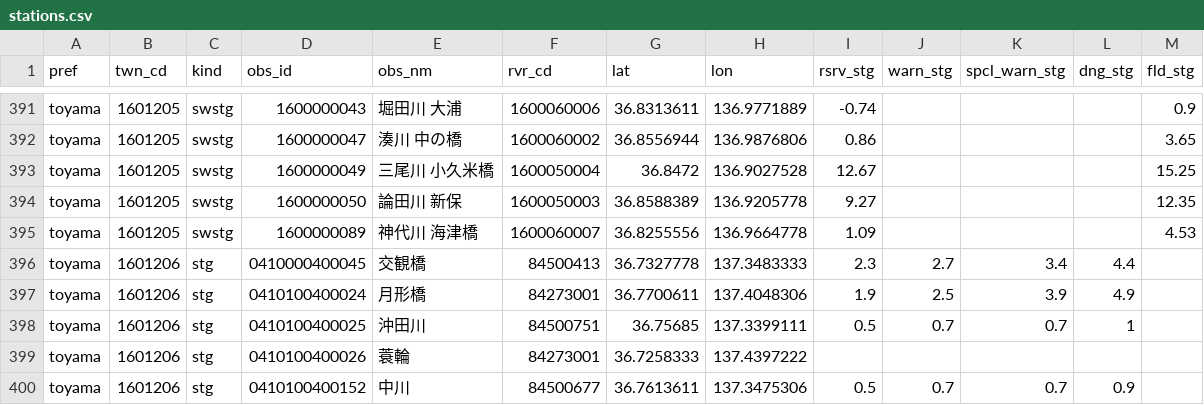
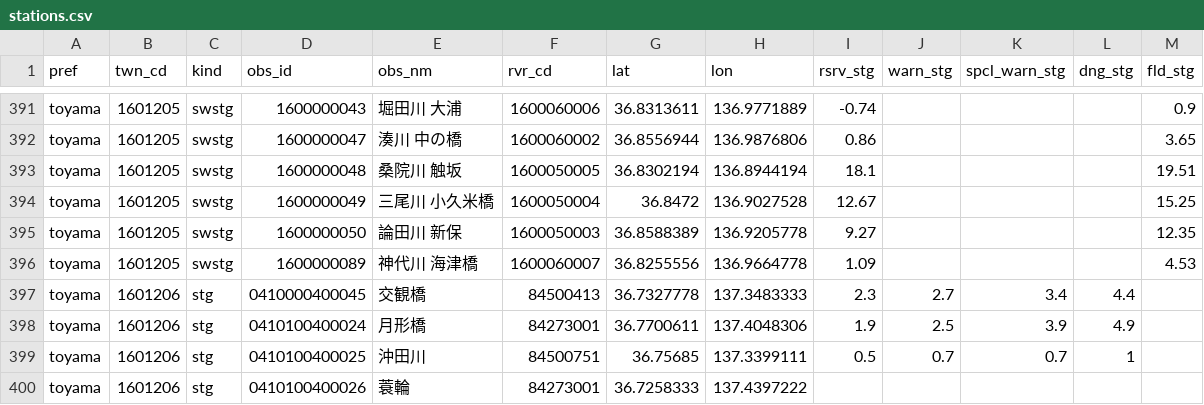
Before and after one commit to tomokyuuu/scraping, a CSV file: river-level/data/stations.csv, drawn as a sheet; only a part is shown, gaps mark what is left out; the shorter side is filled out with more unchanged rows.

```diff
--- a/river-level/data/stations.csv
+++ b/river-level/data/stations.csv
@@ -392,2 +392,3 @@ toyama,1601205,swstg,1600000043,堀田川 大浦,1600060006,36.8313611,136.97718
 toyama,1601205,swstg,1600000047,湊川 中の橋,1600060002,36.8556944,136.9876806,0.86,,,,3.65
+toyama,1601205,swstg,1600000048,桑院川　触坂,1600050005,36.8302194,136.8944194,18.1,,,,19.51
 toyama,1601205,swstg,1600000049,三尾川　小久米橋,1600050004,36.8472,136.9027528,12.67,,,,15.25
```
Also changed, not shown: 8 other files.
